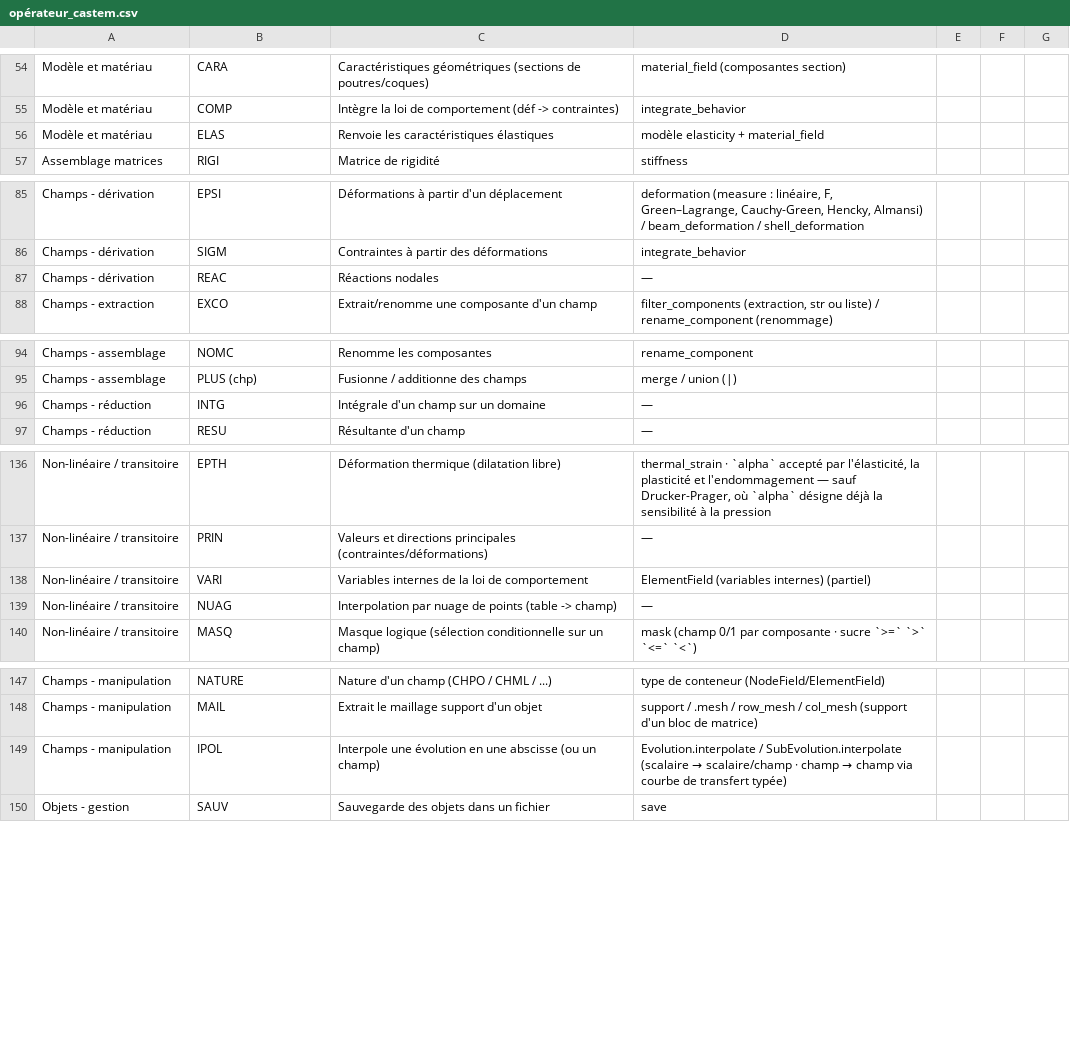
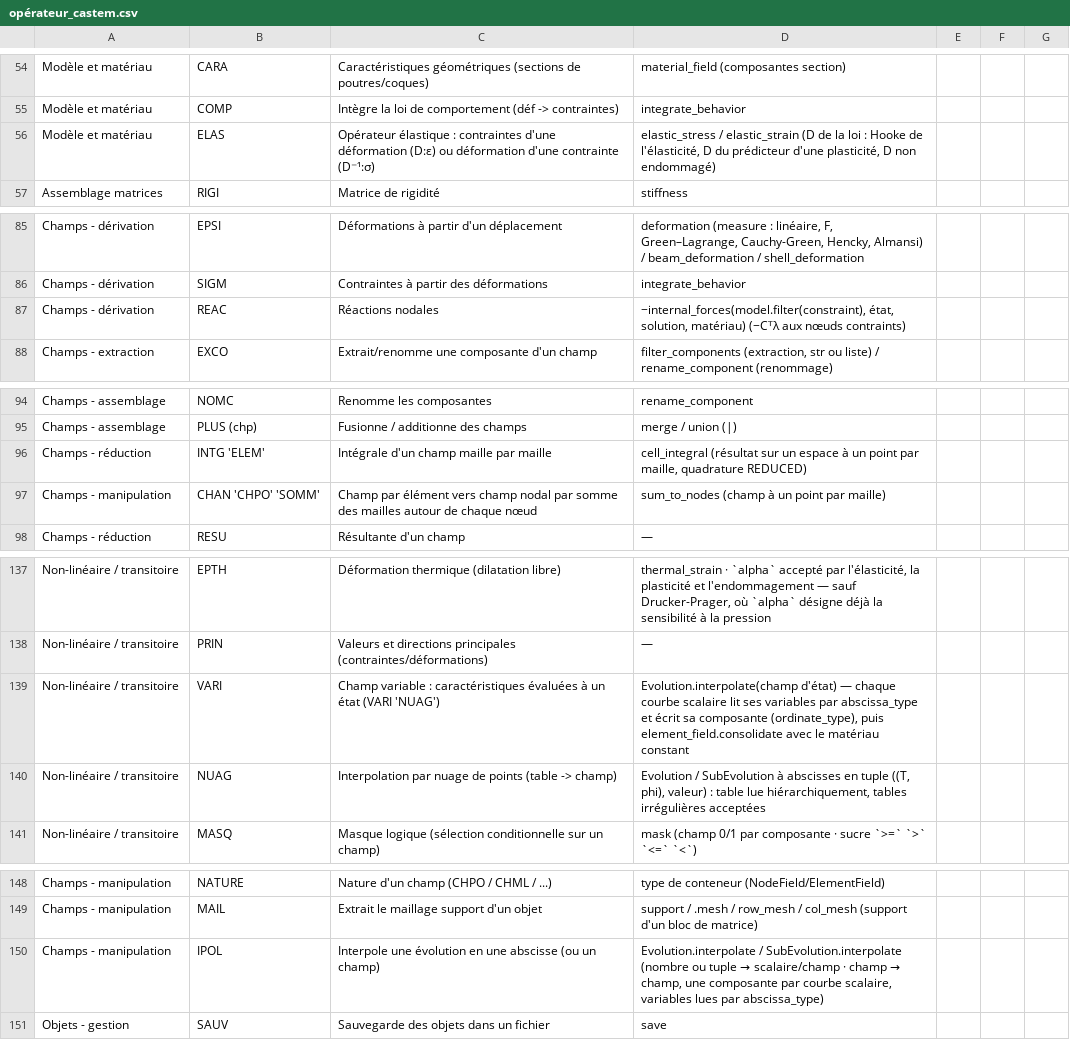
Before and after one commit to Pyrucast/pyrucast, a CSV file: opérateur_castem.csv, drawn as a sheet; only a part is shown, gaps mark what is left out.

```diff
--- a/opérateur_castem.csv
+++ b/opérateur_castem.csv
@@ -55,3 +55,3 @@ Modèle et matériau;CARA;Caractéristiques géométriques (sections de poutres/
 Modèle et matériau;COMP;Intègre la loi de comportement (déf -> contraintes);integrate_behavior
-Modèle et matériau;ELAS;Renvoie les caractéristiques élastiques;modèle elasticity + material_field
+Modèle et matériau;ELAS;Opérateur élastique : contraintes d'une déformation (D:ε) ou déformation d'une contrainte (D⁻¹:σ);elastic_stress / elastic_strain (D de la loi : Hooke de l'élasticité, D du prédicteur d'une plasticité, D non endommagé)
 Assemblage matrices;RIGI;Matrice de rigidité;stiffness
@@ -86,3 +86,3 @@ Champs - dérivation;EPSI;Déformations à partir d'un déplacement;deformation
 Champs - dérivation;SIGM;Contraintes à partir des déformations;integrate_behavior
-Champs - dérivation;REAC;Réactions nodales;—
+Champs - dérivation;REAC;Réactions nodales;−internal_forces(model.filter(constraint), état, solution, matériau) (−Cᵀλ aux nœuds contraints)
 Champs - extraction;EXCO;Extrait/renomme une composante d'un champ;filter_components (extraction, str ou liste) / rename_component (renommage)
@@ -95,3 +95,4 @@ Champs - assemblage;NOMC;Renomme les composantes;rename_component
 Champs - assemblage;PLUS (chp);Fusionne / additionne des champs;merge / union (|)
-Champs - réduction;INTG;Intégrale d'un champ sur un domaine;—
+Champs - réduction;INTG 'ELEM';Intégrale d'un champ maille par maille;cell_integral (résultat sur un espace à un point par maille, quadrature REDUCED)
+Champs - manipulation;CHAN 'CHPO' 'SOMM';Champ par élément vers champ nodal par somme des mailles autour de chaque nœud;sum_to_nodes (champ à un point par maille)
 Champs - réduction;RESU;Résultante d'un champ;—
@@ -137,4 +138,4 @@ Non-linéaire / transitoire;EPTH;Déformation thermique (dilatation libre);therm
 Non-linéaire / transitoire;PRIN;Valeurs et directions principales (contraintes/déformations);—
-Non-linéaire / transitoire;VARI;Variables internes de la loi de comportement;ElementField (variables internes) (partiel)
-Non-linéaire / transitoire;NUAG;Interpolation par nuage de points (table -> champ);—
+Non-linéaire / transitoire;VARI;Champ variable : caractéristiques évaluées à un état (VARI 'NUAG');Evolution.interpolate(champ d'état) — chaque courbe scalaire lit ses variables par abscissa_type et écrit sa composante (ordinate_type), puis element_field.consolidate avec le matériau constant
+Non-linéaire / transitoire;NUAG;Interpolation par nuage de points (table -> champ);Evolution / SubEvolution à abscisses en tuple ((T, phi), valeur) : table lue hiérarchiquement, tables irrégulières acceptées
 Non-linéaire / transitoire;MASQ;Masque logique (sélection conditionnelle sur un champ);mask (champ 0/1 par composante · sucre `>=` `>` `<=` `<`)
@@ -148,3 +149,3 @@ Champs - manipulation;NATURE;Nature d'un champ (CHPO / CHML / ...);type de conte
 Champs - manipulation;MAIL;Extrait le maillage support d'un objet;support / .mesh / row_mesh / col_mesh (support d'un bloc de matrice)
-Champs - manipulation;IPOL;Interpole une évolution en une abscisse (ou un champ) ;Evolution.interpolate / SubEvolution.interpolate (scalaire → scalaire/champ · champ → champ via courbe de transfert typée)
+Champs - manipulation;IPOL;Interpole une évolution en une abscisse (ou un champ) ;Evolution.interpolate / SubEvolution.interpolate (nombre ou tuple → scalaire/champ · champ → champ, une composante par courbe scalaire, variables lues par abscissa_type)
 Objets - gestion;SAUV;Sauvegarde des objets dans un fichier;save
```
Also changed, not shown: 45 other files.
